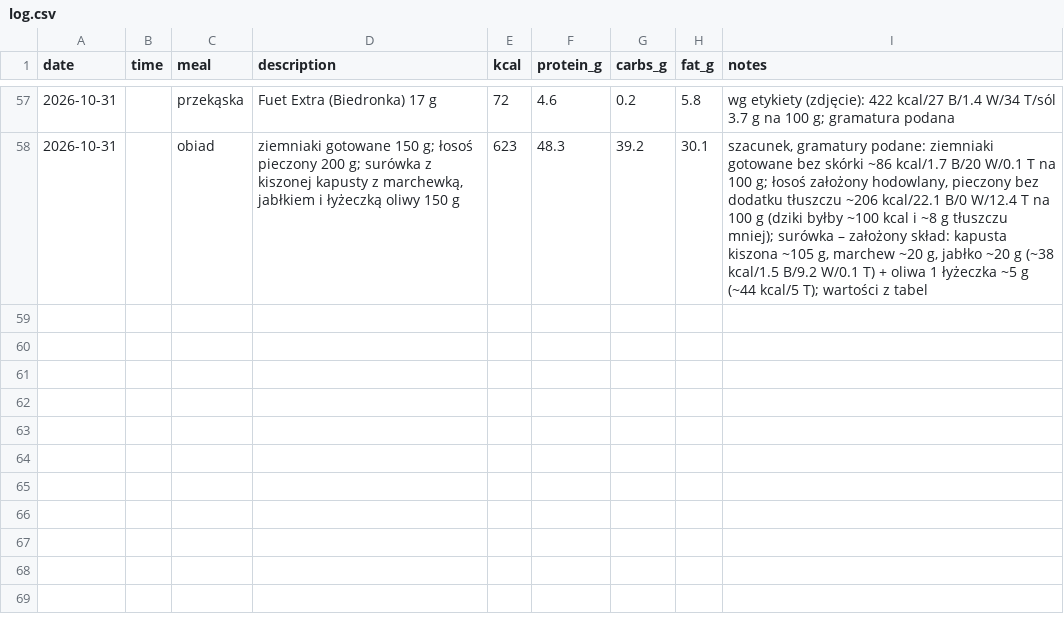
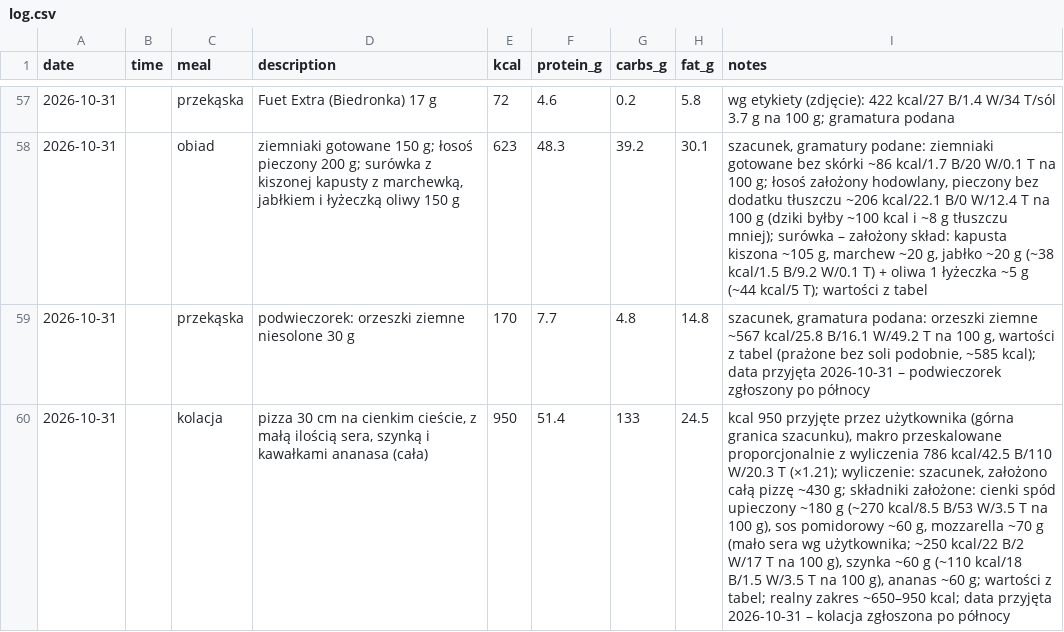
Before and after one commit to podniesm/personal-health, a CSV file: data/nutrition/log.csv, drawn as a sheet; only a part is shown, gaps mark what is left out; the diff names each change by its address in the sheet, - before the commit and + after, or states it on an @@ line.

```diff
--- a/data/nutrition/log.csv
+++ b/data/nutrition/log.csv
+row 59: 2026-10-31 |  | przekąska | podwieczorek: orzeszki ziemne niesolone 30 g | 170 | 7.7 | 4.8 | 14.8 | szacunek, gramatura podana: orzeszki ziemne ~567 kcal/25.8 B/16.1 W/49.2 T na 100 g, wartości z tabel (prażone bez soli podobnie, ~585 kcal); data przyjęta 2026-10-31 – podwieczorek zgłoszony po północy
+row 60: 2026-10-31 |  | kolacja | pizza 30 cm na cienkim cieście, z małą ilością sera, szynką i kawałkami ananasa (cała) | 950 | 51.4 | 133 | 24.5 | kcal 950 przyjęte przez użytkownika (górna granica szacunku), makro przeskalowane proporcjonalnie z wyliczenia 786 kcal/42.5 B/110 W/20.3 T (×1.21); wyliczenie: szacunek, założono całą pizzę ~430 g; składniki założone: cienki spód upieczony ~180 g (~270 kcal/8.5 B/53 W/3.5 T na 100 g), sos pomidorowy ~60 g, mozzarella ~70 g (mało sera wg użytkownika; ~250 kcal/22 B/2 W/17 T na 100 g), szynka ~60 g (~110 kcal/18 B/1.5 W/3.5 T na 100 g), ananas ~60 g; wartości z tabel; realny zakres ~650–950 kcal; data przyjęta 2026-10-31 – kolacja zgłoszona po północy
```
Also changed, not shown: 2 other files.
